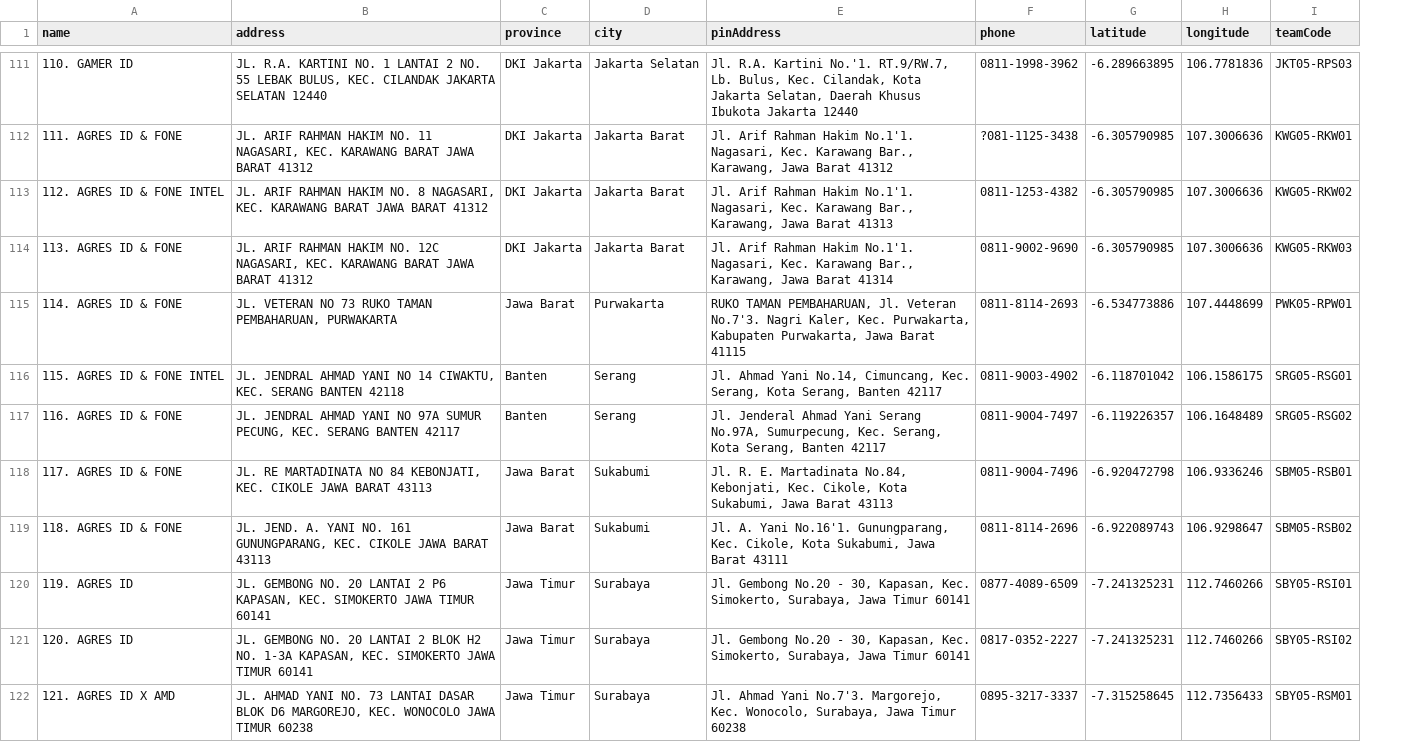
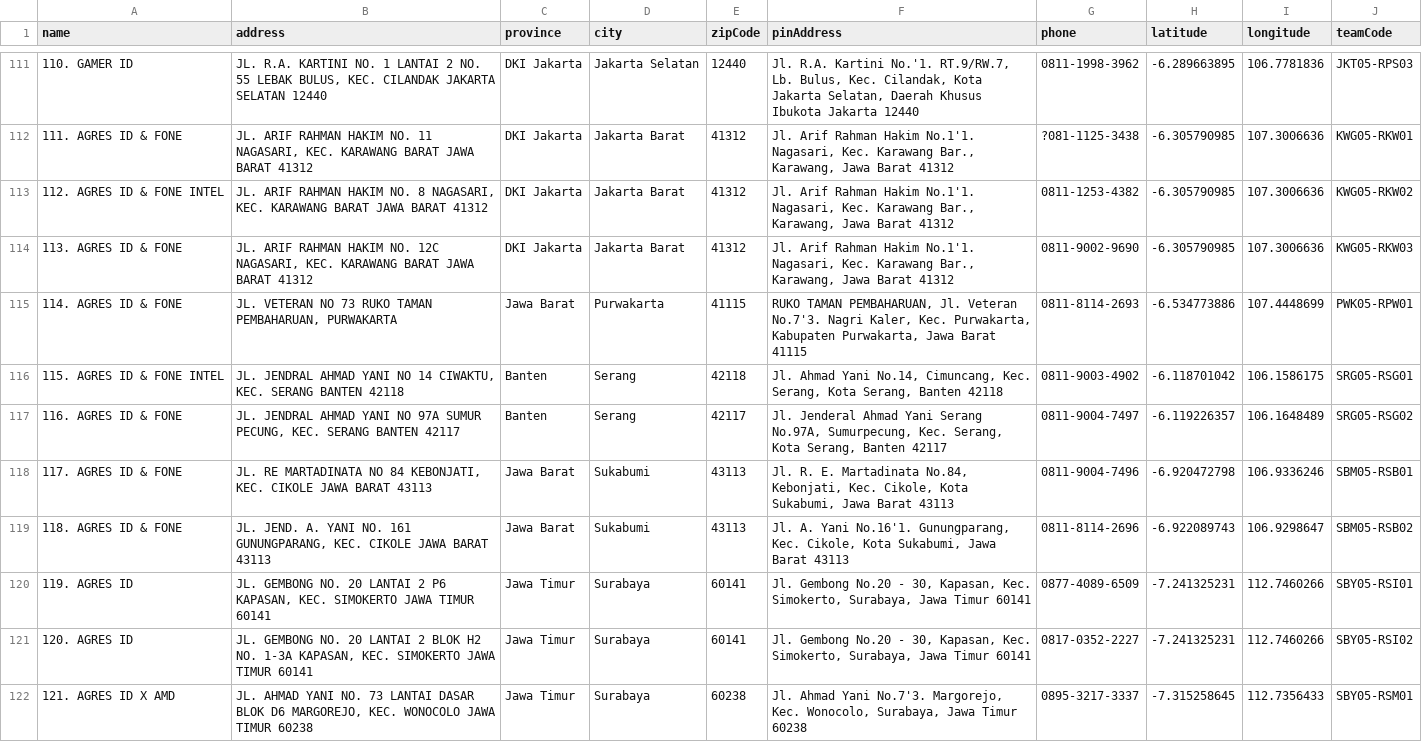
Before and after one commit to irwanphan/agres-id-nextjs, a CSV file: seed-production-data/agrespp.csv, drawn as a sheet; only a part is shown, gaps mark what is left out; addresses are those after the commit; the diff covers the shown part only; the diff names each change by its address in the sheet, - before the commit and + after, or states it on an @@ line.

```diff
--- a/seed-production-data/agrespp.csv
+++ b/seed-production-data/agrespp.csv
+column E (zipCode), rows 111-122: 12440 | 41312 | 41312 | 41312 | 41115 | 42118 | 42117 | 43113 | 43113 | 60141 | 60141 | 60238
-F113 (pinAddress): …Jawa Barat 41313
+F113 (pinAddress): …Jawa Barat 41312
-F114 (pinAddress): …Jawa Barat 41314
+F114 (pinAddress): …Jawa Barat 41312
-F116 (pinAddress): …Serang, Banten 42117
+F116 (pinAddress): …Serang, Banten 42118
-F119 (pinAddress): …Jawa Barat 43111
+F119 (pinAddress): …Jawa Barat 43113
```
Also changed, not shown: 104 edited cells elsewhere in this file, 3 other files.
